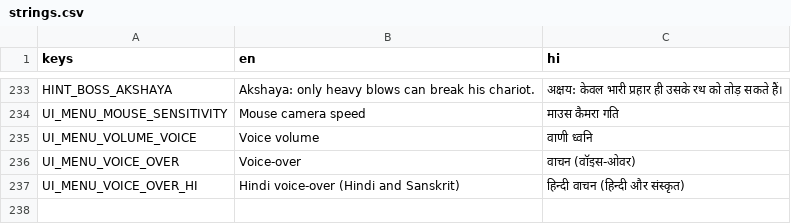
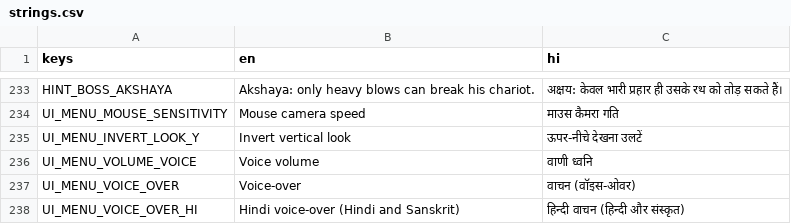
Before and after one commit to flypatang/hanumaan, a CSV file: i18n/strings.csv, drawn as a sheet; only a part is shown, gaps mark what is left out.

```diff
--- a/i18n/strings.csv
+++ b/i18n/strings.csv
@@ -234,2 +234,3 @@ HINT_BOSS_AKSHAYA,Akshaya: only heavy blows can break his chariot.,अक्ष
 UI_MENU_MOUSE_SENSITIVITY,Mouse camera speed,माउस कैमरा गति
+UI_MENU_INVERT_LOOK_Y,Invert vertical look,ऊपर-नीचे देखना उलटें
 UI_MENU_VOLUME_VOICE,Voice volume,वाणी ध्वनि
```
Also changed, not shown: 8 other files.
